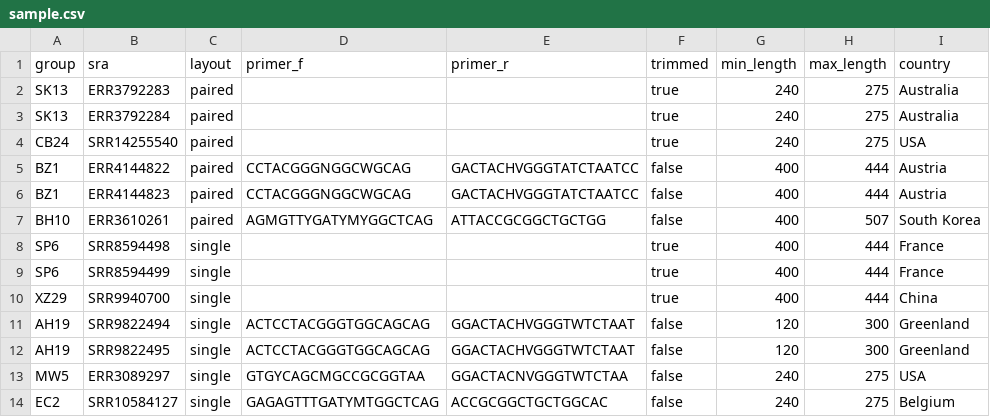
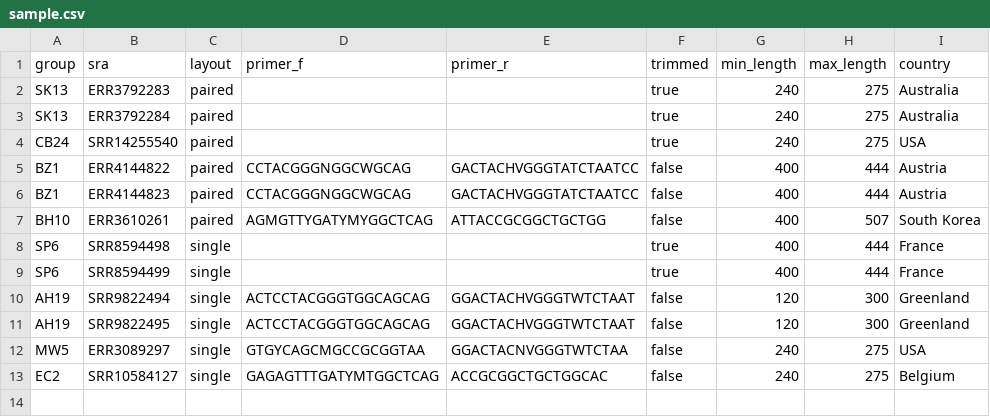
Before and after one commit to achillesrasquinha/16SMaRT, a CSV file: src/s3mart/data/sample.csv, drawn as a sheet; the diff names each change by its address in the sheet, - before the commit and + after, or states it on an @@ line.

```diff
--- a/src/s3mart/data/sample.csv
+++ b/src/s3mart/data/sample.csv
-row 10: XZ29 | SRR9940700 | single |  |  | true | 400 | 444 | China
```
Also changed, not shown: 3 other files.
